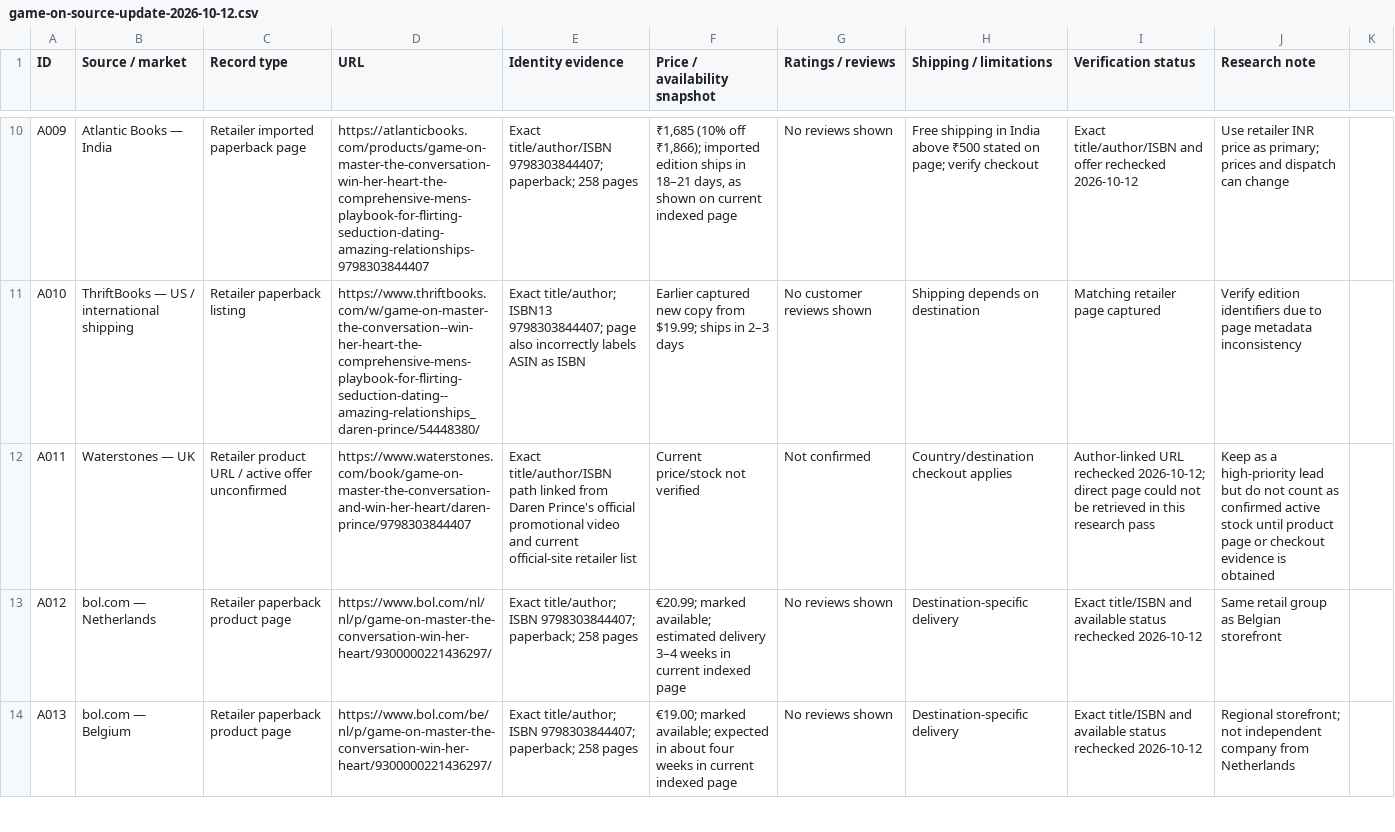
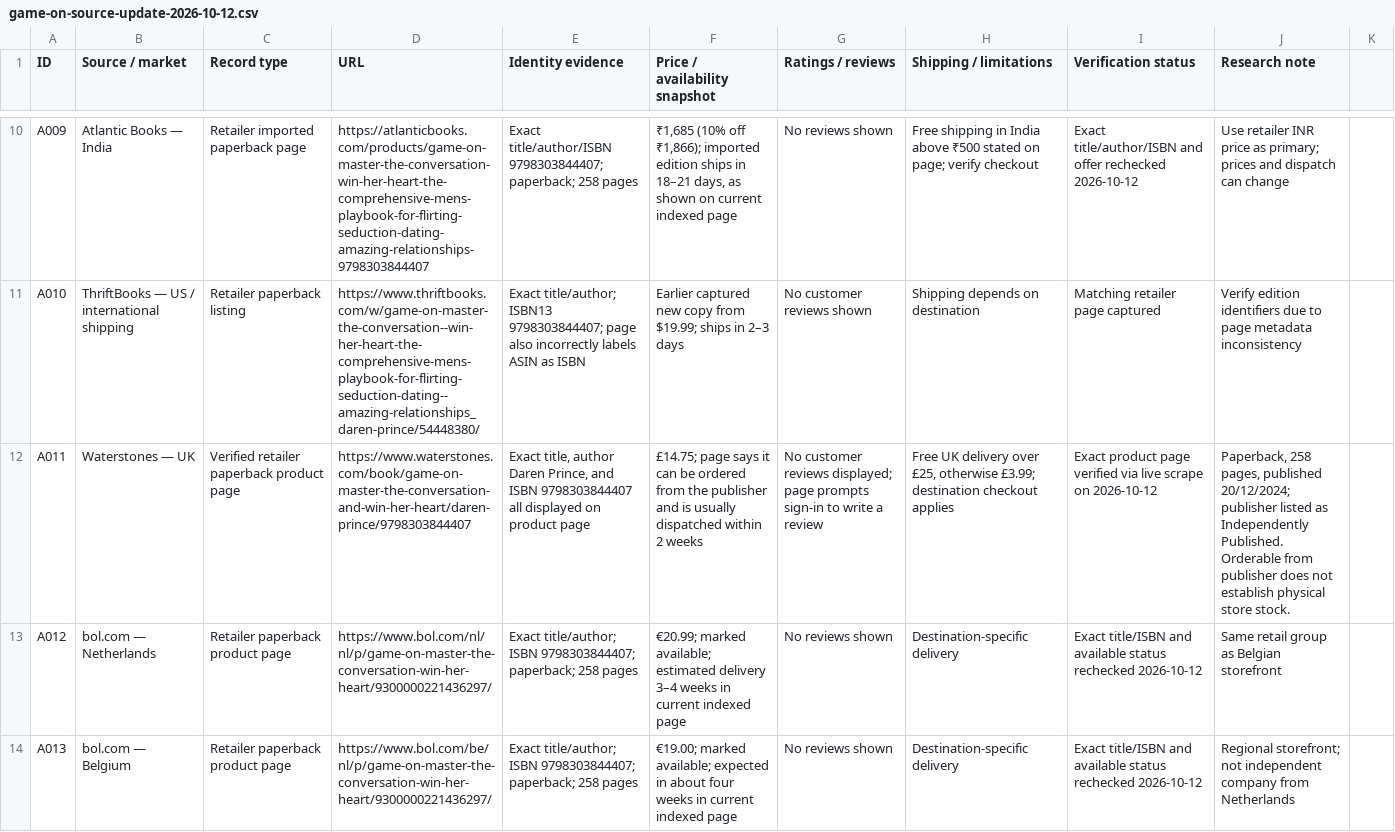
Before and after one commit to darenprince/darenprince-author, a CSV file: docs/research/game-on-source-update-2026-10-12.csv, drawn as a sheet; only a part is shown, gaps mark what is left out; the diff covers the shown part only; the diff names each change by its address in the sheet, - before the commit and + after, or states it on an @@ line.

Commit message:
Verify Waterstones Game On paperback listing

```diff
--- a/docs/research/game-on-source-update-2026-10-12.csv
+++ b/docs/research/game-on-source-update-2026-10-12.csv
-C12 (Record type): Retailer product URL / active offer unconfirmed
+C12 (Record type): Verified retailer paperback product page
-E12 (Identity evidence): Exact title/author/ISBN path linked from Daren Prince's official promotional video and current official-site retailer list
+E12 (Identity evidence): Exact title, author Daren Prince, and ISBN 9798303844407 all displayed on product page
-F12 (Price / availability snapshot): Current price/stock not verified
+F12 (Price / availability snapshot): £14.75; page says it can be ordered from the publisher and is usually dispatched within 2 weeks
-G12 (Ratings / reviews): Not confirmed
+G12 (Ratings / reviews): No customer reviews displayed; page prompts sign-in to write a review
-H12 (Shipping / limitations): Country/destination checkout applies
+H12 (Shipping / limitations): Free UK delivery over £25, otherwise £3.99; destination checkout applies
-I12 (Verification status): Author-linked URL rechecked 2026-10-12; direct page could not be retrieved in this research pass
+I12 (Verification status): Exact product page verified via live scrape on 2026-10-12
-J12 (Research note): Keep as a high-priority lead but do not count as confirmed active stock until product page or checkout evidence is obtained
+J12 (Research note): Paperback, 258 pages, published 20/12/2024; publisher listed as Independently Published. Orderable from publisher does not establish physical store stock.
```
Also changed, not shown: 8 edited cells elsewhere in this file.
